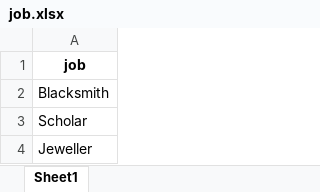
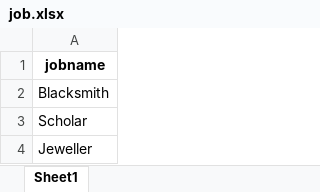
Before and after one commit to quantanhoi/DWT_Praktikum, an Excel workbook: Praktikum 4/data/job.xlsx, sheet Sheet1, drawn as a sheet; only a part is shown; values as stored, in another font and other column widths than the file's, no borders; the diff names each change by its address in the sheet, - before the commit and + after, or states it on an @@ line.

```diff
--- a/Praktikum 4/data/job.xlsx (sheet Sheet1)
+++ b/Praktikum 4/data/job.xlsx (sheet Sheet1)
-A1: job
+A1: jobname
```
Also changed, not shown: Praktikum 4/data/lastname.xlsx, Praktikum 4/data/passenger_cabin.xlsx, 9 other files.
